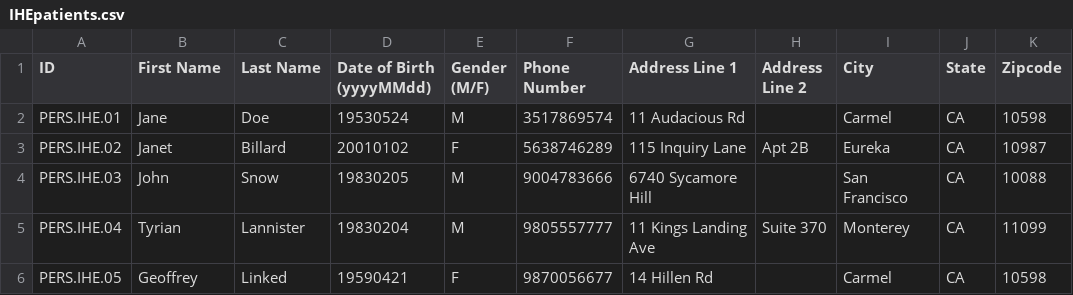
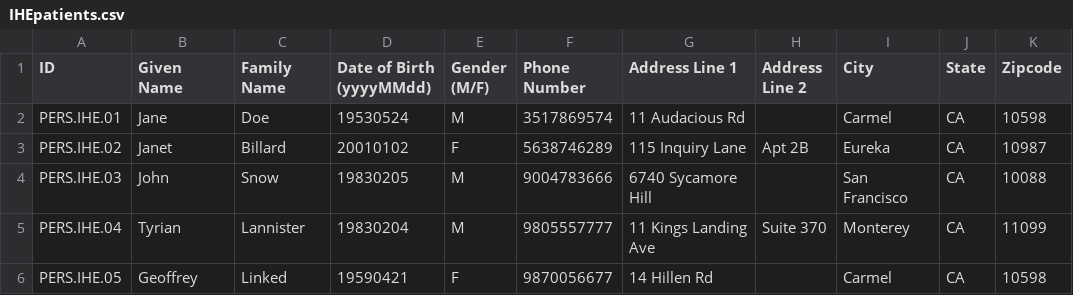
Before and after one commit to pulse-admin/mock, a CSV file: src/main/resources/IHEpatients.csv, drawn as a sheet; only a part is shown; the diff names each change by its address in the sheet, - before the commit and + after, or states it on an @@ line.

Commit message:
PULSE-161: replace first/last name with given/family name

```diff
--- a/src/main/resources/IHEpatients.csv
+++ b/src/main/resources/IHEpatients.csv
-B1: First Name
+B1: Given Name
-C1: Last Name
+C1: Family Name
```
Also changed, not shown: src/main/resources/eHealthpatients.csv, 1 other file.
